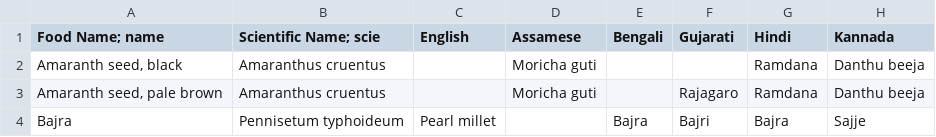
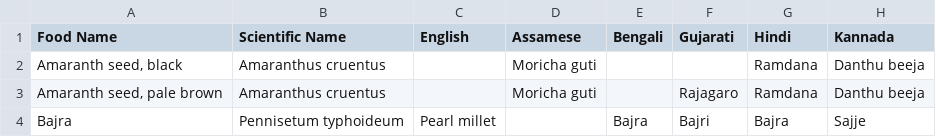
Before and after one commit to mvark/indiafoodstats, a CSV file: Misc/RegionalNames.csv, drawn as a sheet; only a part is shown; the diff names each change by its address in the sheet, - before the commit and + after, or states it on an @@ line.

Commit message:
Update RegionalNames.csv

```diff
--- a/Misc/RegionalNames.csv
+++ b/Misc/RegionalNames.csv
-A1: Food Name; name
+A1: Food Name
-B1: Scientific Name; scie
+B1: Scientific Name
```
